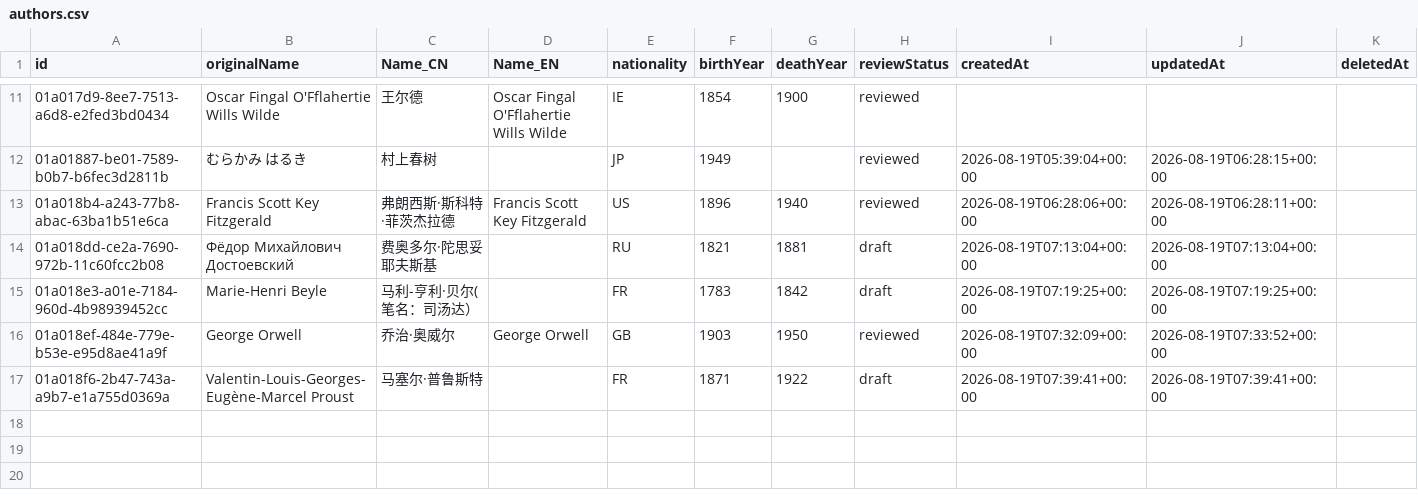
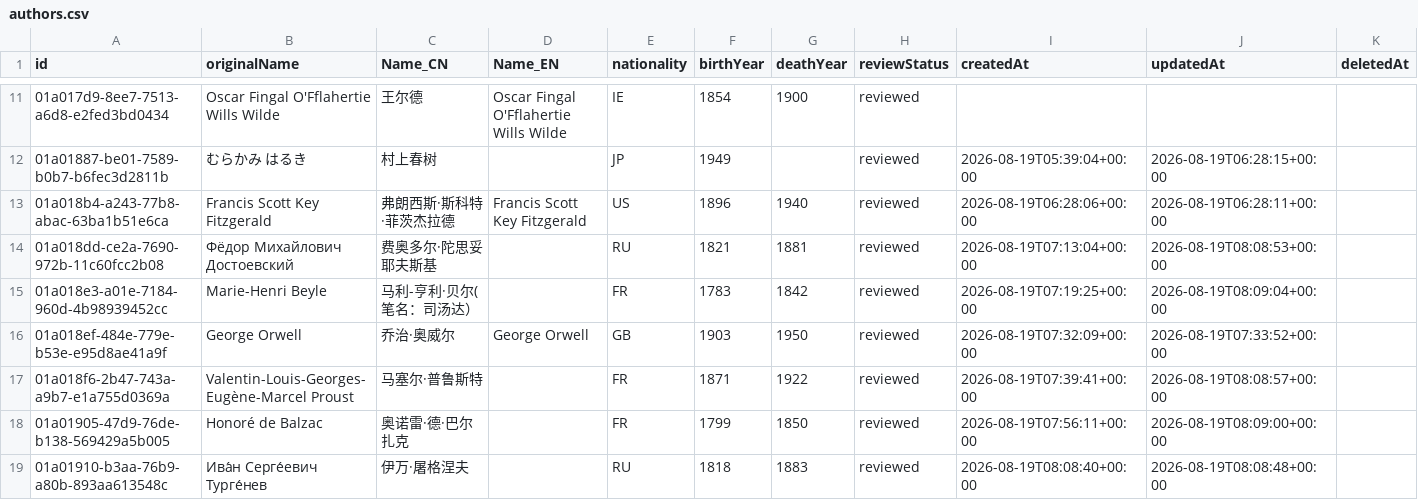
Before and after one commit to threekd/echo-graph, a CSV file: data/real/authors.csv, drawn as a sheet; only a part is shown, gaps mark what is left out.

```diff
--- a/data/real/authors.csv
+++ b/data/real/authors.csv
@@ -13,5 +13,7 @@
 01a018b4-a243-77b8-abac-63ba1b51e6ca,Francis Scott Key Fitzgerald,弗朗西斯·斯科特·菲茨杰拉德,Francis Scott Key Fitzgerald,US,1896,1940,reviewed,2026-08-19T06:28:06+00:00,2026-08-19T06:28:11+00:00,
-01a018dd-ce2a-7690-972b-11c60fcc2b08,Фёдор Михайлович Достоевский,费奥多尔·陀思妥耶夫斯基,,RU,1821,1881,draft,2026-08-19T07:13:04+00:00,2026-08-19T07:13:04+00:00,
-01a018e3-a01e-7184-960d-4b98939452cc,Marie-Henri Beyle,马利-亨利·贝尔(笔名：司汤达）,,FR,1783,1842,draft,2026-08-19T07:19:25+00:00,2026-08-19T07:19:25+00:00,
+01a018dd-ce2a-7690-972b-11c60fcc2b08,Фёдор Михайлович Достоевский,费奥多尔·陀思妥耶夫斯基,,RU,1821,1881,reviewed,2026-08-19T07:13:04+00:00,2026-08-19T08:08:53+00:00,
+01a018e3-a01e-7184-960d-4b98939452cc,Marie-Henri Beyle,马利-亨利·贝尔(笔名：司汤达）,,FR,1783,1842,reviewed,2026-08-19T07:19:25+00:00,2026-08-19T08:09:04+00:00,
 01a018ef-484e-779e-b53e-e95d8ae41a9f,George Orwell,乔治·奥威尔,George Orwell,GB,1903,1950,reviewed,2026-08-19T07:32:09+00:00,2026-08-19T07:33:52+00:00,
-01a018f6-2b47-743a-a9b7-e1a755d0369a,Valentin-Louis-Georges-Eugène-Marcel Proust,马塞尔·普鲁斯特,,FR,1871,1922,draft,2026-08-19T07:39:41+00:00,2026-08-19T07:39:41+00:00,
+01a018f6-2b47-743a-a9b7-e1a755d0369a,Valentin-Louis-Georges-Eugène-Marcel Proust,马塞尔·普鲁斯特,,FR,1871,1922,reviewed,2026-08-19T07:39:41+00:00,2026-08-19T08:08:57+00:00,
+01a01905-47d9-76de-b138-569429a5b005,Honoré de Balzac,奥诺雷·德·巴尔扎克,,FR,1799,1850,reviewed,2026-08-19T07:56:11+00:00,2026-08-19T08:09:00+00:00,
+01a01910-b3aa-76b9-a80b-893aa613548c,Ива́н Серге́евич Турге́нев,伊万·屠格涅夫,,RU,1818,1883,reviewed,2026-08-19T08:08:40+00:00,2026-08-19T08:08:48+00:00,
```
Also changed, not shown: data/real/edges.csv, 1 other file.
